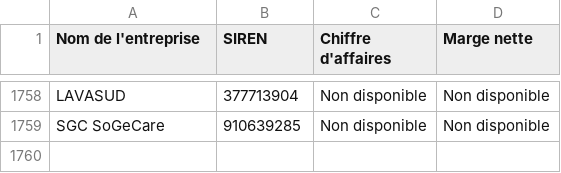
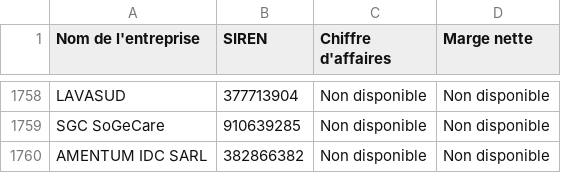
Before and after one commit to lavibration/pprs, a CSV file: entreprises_pappers.csv, drawn as a sheet; only a part is shown, gaps mark what is left out.

```diff
--- a/entreprises_pappers.csv
+++ b/entreprises_pappers.csv
@@ -1759 +1759,2 @@ LAVASUD;377713904;Non disponible;Non disponible
 SGC SoGeCare;910639285;Non disponible;Non disponible
+AMENTUM IDC SARL;382866382;Non disponible;Non disponible
```
